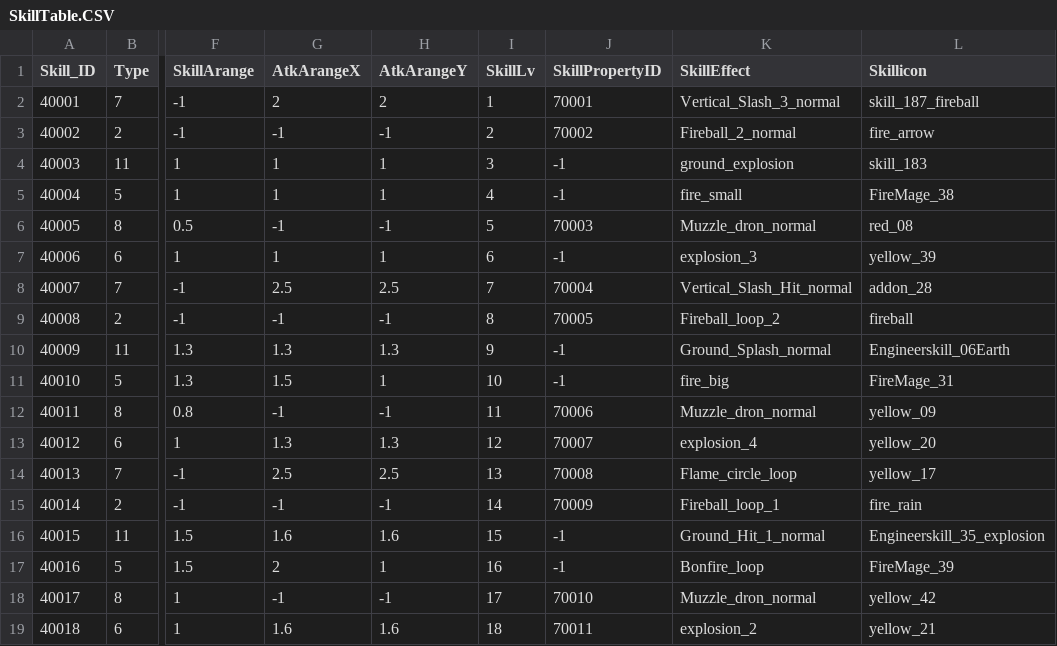
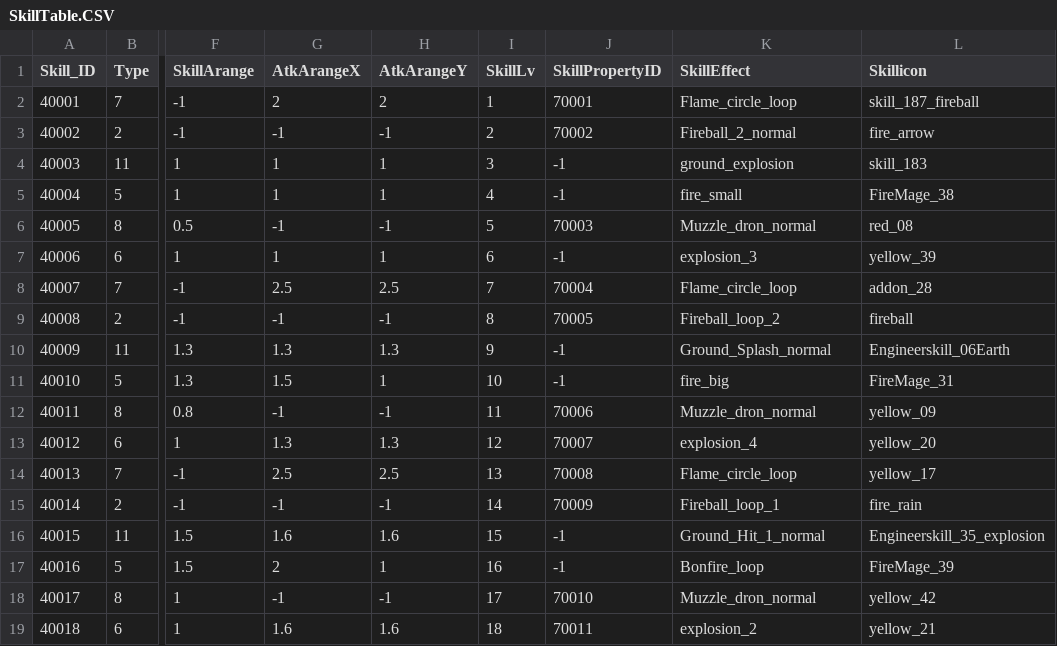
Before and after one commit to Kim-coding/SkillMaster, a CSV file: Assets/Resources/Table/SkillTable.CSV, drawn as a sheet; only a part is shown, gaps mark what is left out; the diff names each change by its address in the sheet, - before the commit and + after, or states it on an @@ line.

```diff
--- a/Assets/Resources/Table/SkillTable.CSV
+++ b/Assets/Resources/Table/SkillTable.CSV
-K2 (SkillEffect): Vertical_Slash_3_normal
+K2 (SkillEffect): Flame_circle_loop
-K8 (SkillEffect): Vertical_Slash_Hit_normal
+K8 (SkillEffect): Flame_circle_loop
```
Also changed, not shown: 19 other files.
